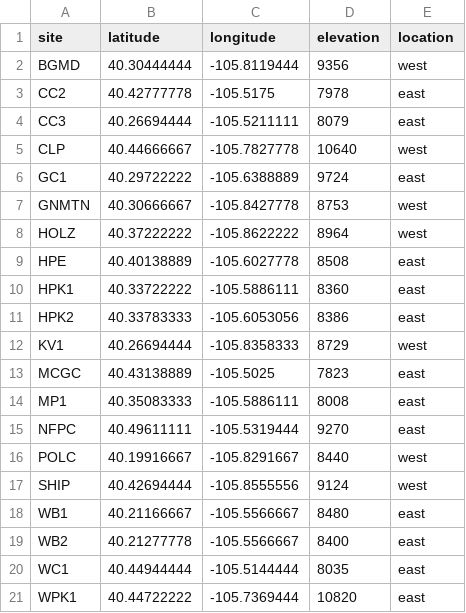
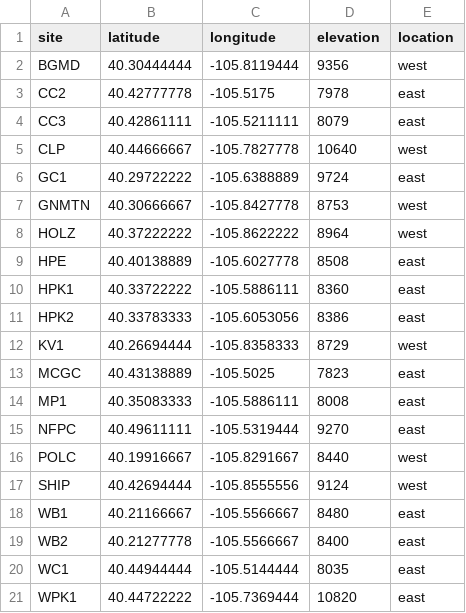
Before and after one commit to ezylstra/Mark-RecaptureModels, a CSV file: data/RMNP-sites-data.csv, drawn as a sheet.

Commit message:
Fix latitude for banding site CC3

```diff
--- a/data/RMNP-sites-data.csv
+++ b/data/RMNP-sites-data.csv
@@ -3,3 +3,3 @@ BGMD,40.30444444,-105.8119444,9356,west
 CC2,40.42777778,-105.5175,7978,east
-CC3,40.26694444,-105.5211111,8079,east
+CC3,40.42861111,-105.5211111,8079,east
 CLP,40.44666667,-105.7827778,10640,west
```
